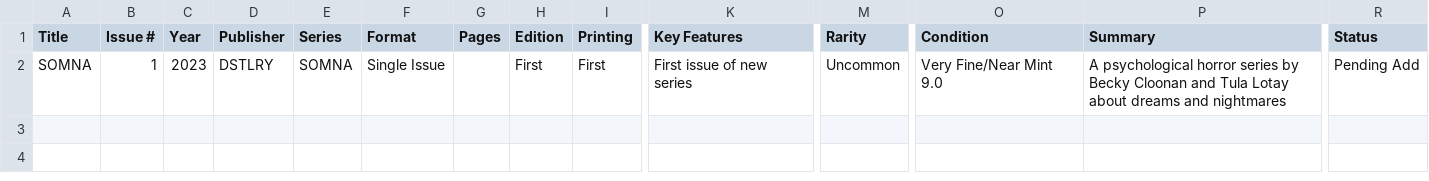
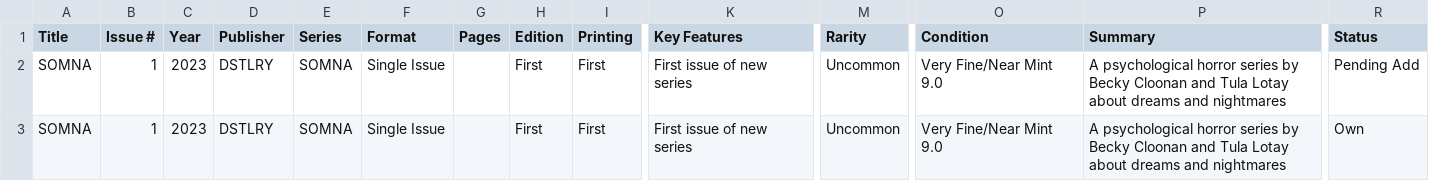
Before and after one commit to Darkstre/comic-collection, a CSV file: comics.csv, drawn as a sheet; only a part is shown, gaps mark what is left out; rows hold the shown columns only; the diff names each change by its address in the sheet, - before the commit and + after, or states it on an @@ line.

Commit message:
Added comic: SOMNA - 2025-08-27 00:26:01

```diff
--- a/comics.csv
+++ b/comics.csv
+row 3: SOMNA | 1 | 2023 | DSTLRY | SOMNA | Single Issue |  | First | First | First issue of new series | Uncommon | Very Fine/Near Mint 9.0 | A psychological horror series by Becky Cloonan and Tula Lotay about dreams and nightmares | Own
```
